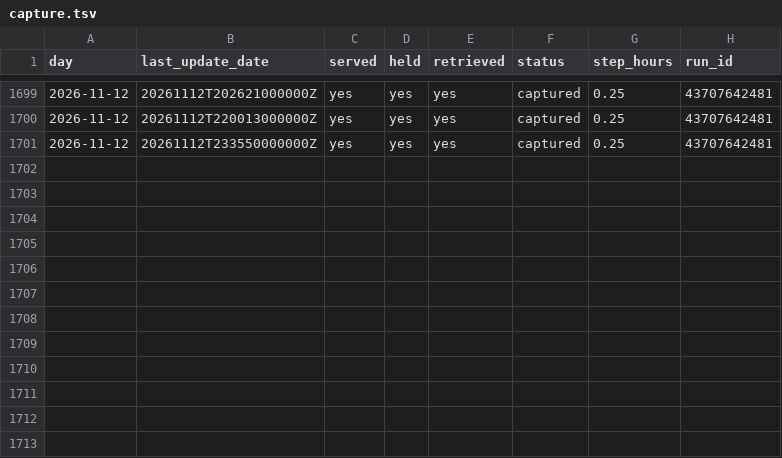
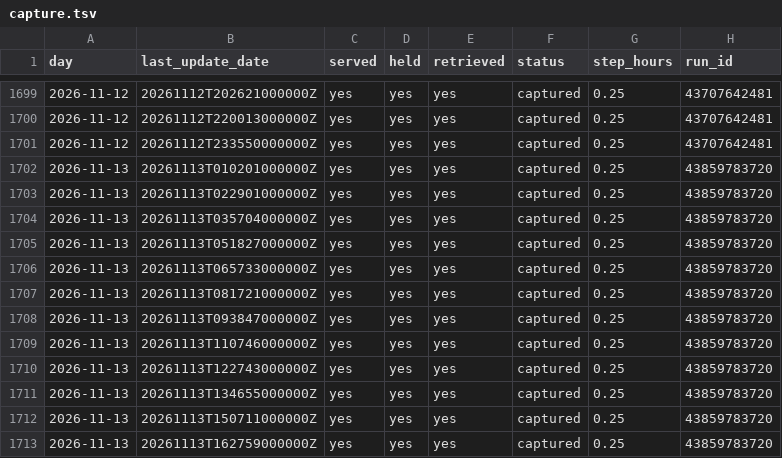
Before and after one commit to SuperconducTED/superconducted-noise-engine, a TSV file: health/capture.tsv, drawn as a sheet; only a part is shown, gaps mark what is left out; the diff names each change by its address in the sheet, - before the commit and + after, or states it on an @@ line.

```diff
--- a/health/capture.tsv
+++ b/health/capture.tsv
+row 1702: 2026-11-13 | 20261113T010201000000Z | yes | yes | yes | captured | 0.25 | 43859783720
+row 1703: 2026-11-13 | 20261113T022901000000Z | yes | yes | yes | captured | 0.25 | 43859783720
+row 1704: 2026-11-13 | 20261113T035704000000Z | yes | yes | yes | captured | 0.25 | 43859783720
+row 1705: 2026-11-13 | 20261113T051827000000Z | yes | yes | yes | captured | 0.25 | 43859783720
+row 1706: 2026-11-13 | 20261113T065733000000Z | yes | yes | yes | captured | 0.25 | 43859783720
+row 1707: 2026-11-13 | 20261113T081721000000Z | yes | yes | yes | captured | 0.25 | 43859783720
+row 1708: 2026-11-13 | 20261113T093847000000Z | yes | yes | yes | captured | 0.25 | 43859783720
+row 1709: 2026-11-13 | 20261113T110746000000Z | yes | yes | yes | captured | 0.25 | 43859783720
+row 1710: 2026-11-13 | 20261113T122743000000Z | yes | yes | yes | captured | 0.25 | 43859783720
+row 1711: 2026-11-13 | 20261113T134655000000Z | yes | yes | yes | captured | 0.25 | 43859783720
+row 1712: 2026-11-13 | 20261113T150711000000Z | yes | yes | yes | captured | 0.25 | 43859783720
+row 1713: 2026-11-13 | 20261113T162759000000Z | yes | yes | yes | captured | 0.25 | 43859783720
```
